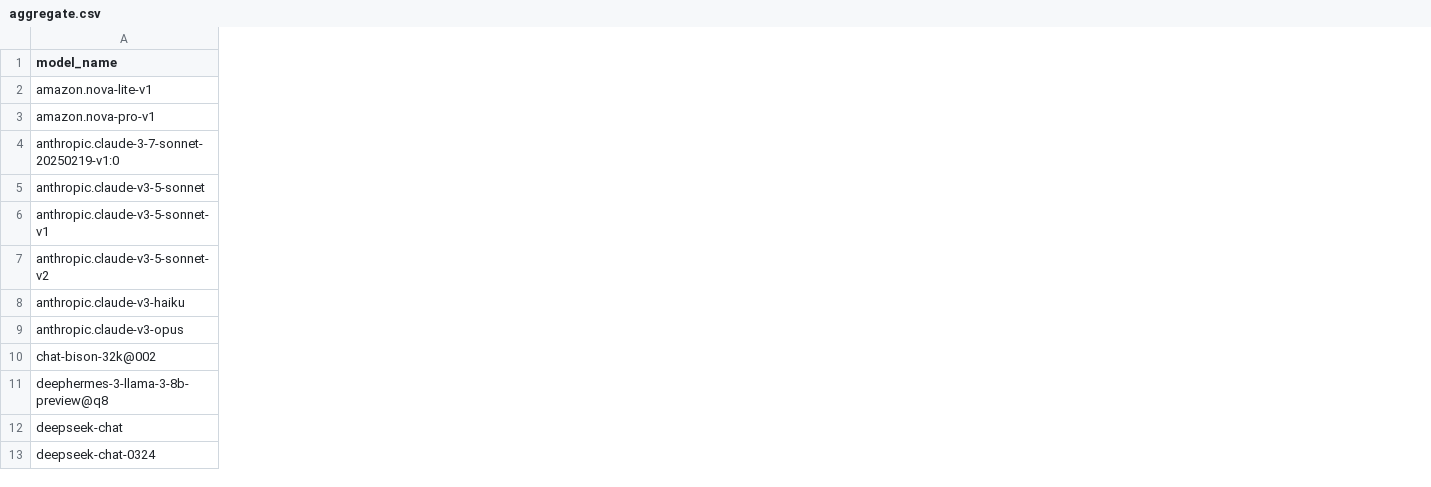
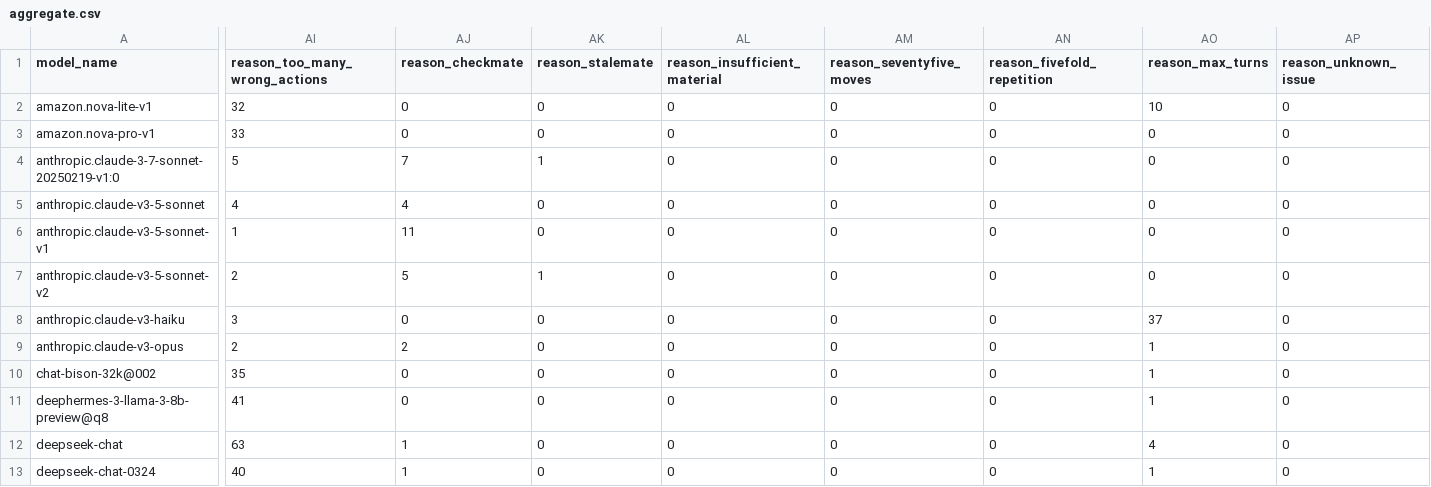
Before and after one commit to maxim-saplin/llm_chess, a CSV file: data_processing/aggregate.csv, drawn as a sheet; only a part is shown, gaps mark what is left out; the diff covers the shown part only; the diff names each change by its address in the sheet, - before the commit and + after, or states it on an @@ line.

Commit message:
Aggr, reasons

```diff
--- a/data_processing/aggregate.csv
+++ b/data_processing/aggregate.csv
+column AI (reason_too_many_wrong_actions), rows 2-13: 32 | 33 | 5 | 4 | 1 | 2 | 3 | 2 | 35 | 41 | 63 | 40
+column AJ (reason_checkmate), rows 2-13: 0 | 0 | 7 | 4 | 11 | 5 | 0 | 2 | 0 | 0 | 1 | 1
+column AK (reason_stalemate), rows 2-13: 0 | 0 | 1 | 0 | 0 | 1 | 0 | 0 | 0 | 0 | 0 | 0
+column AL (reason_insufficient_material), rows 2-13: all 0
+column AM (reason_seventyfive_moves), rows 2-13: all 0
+column AN (reason_fivefold_repetition), rows 2-13: all 0
+column AO (reason_max_turns), rows 2-13: 10 | 0 | 0 | 0 | 0 | 0 | 37 | 1 | 1 | 1 | 4 | 1
+column AP (reason_unknown_issue), rows 2-13: all 0
```
Also changed, not shown: 2 added columns elsewhere in this file, data_processing/models_metadata.csv, 3 other files.
